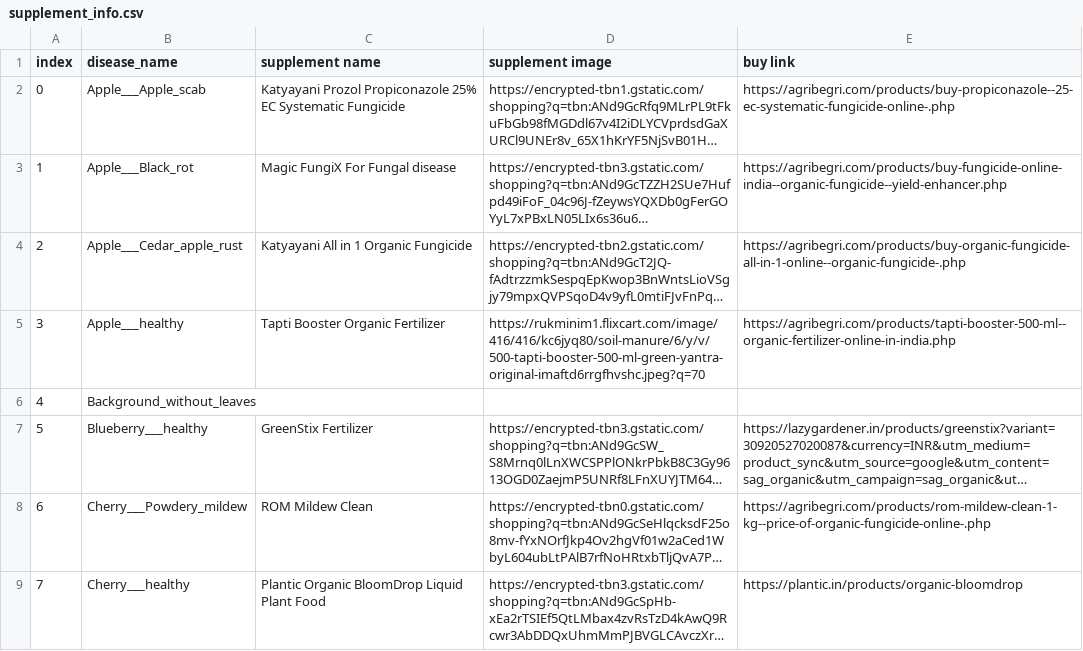
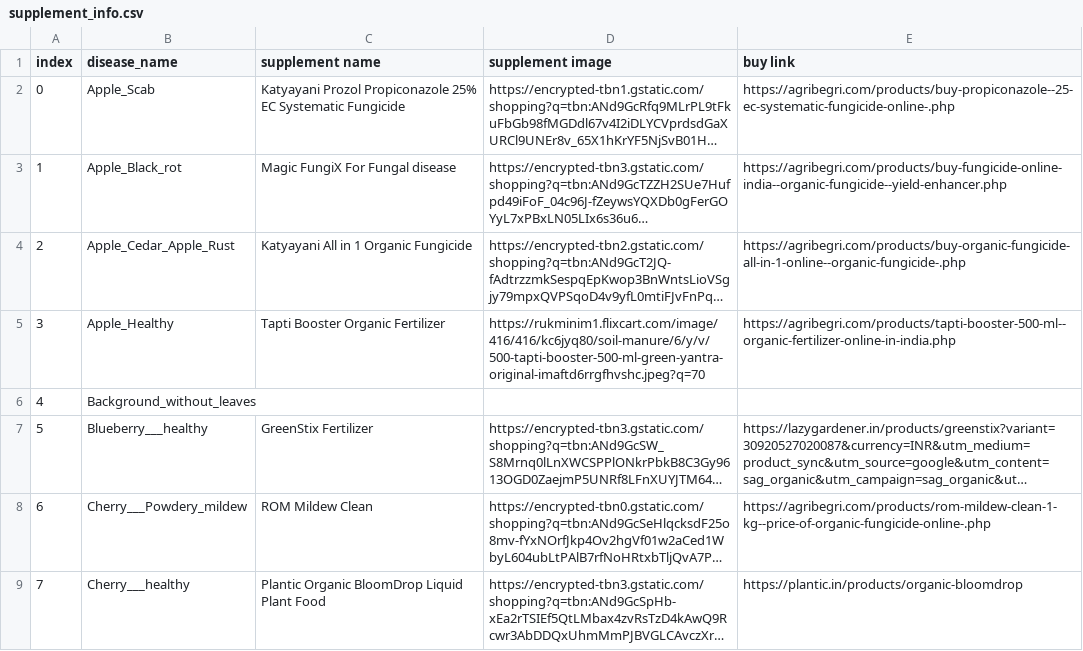
Before and after one commit to Abhishek742/plant_disease_identification, a CSV file: resource_files/supplement_info.csv, drawn as a sheet; only a part is shown; long unchanged cells end in …; the diff covers the shown part only; the diff names each change by its address in the sheet, - before the commit and + after, or states it on an @@ line.

```diff
--- a/resource_files/supplement_info.csv
+++ b/resource_files/supplement_info.csv
-B2 (disease_name): Apple___Apple_scab
+B2 (disease_name): Apple_Scab
-B3 (disease_name): Apple___Black_rot
+B3 (disease_name): Apple_Black_rot
-B4 (disease_name): Apple___Cedar_apple_rust
+B4 (disease_name): Apple_Cedar_Apple_Rust
-B5 (disease_name): Apple___healthy
+B5 (disease_name): Apple_Healthy
```
Also changed, not shown: 17 edited cells elsewhere in this file, resource_files/disease_info.csv, 3 other files.
